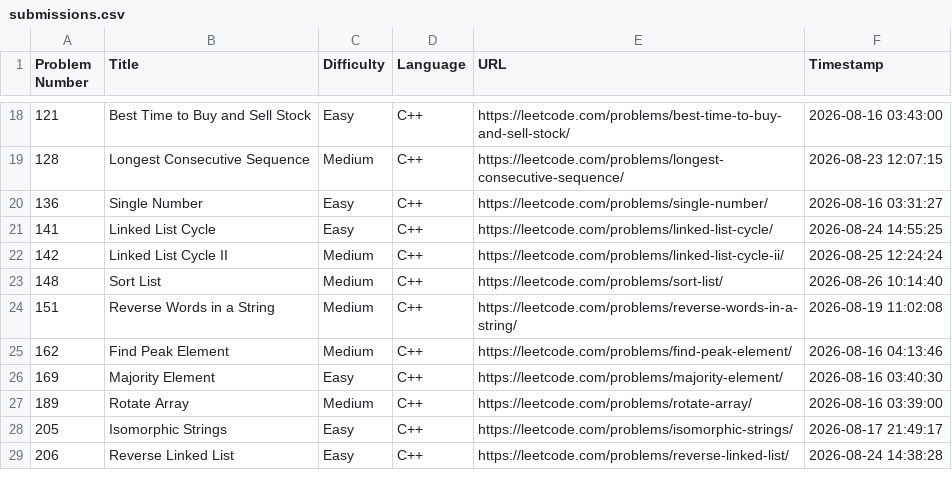
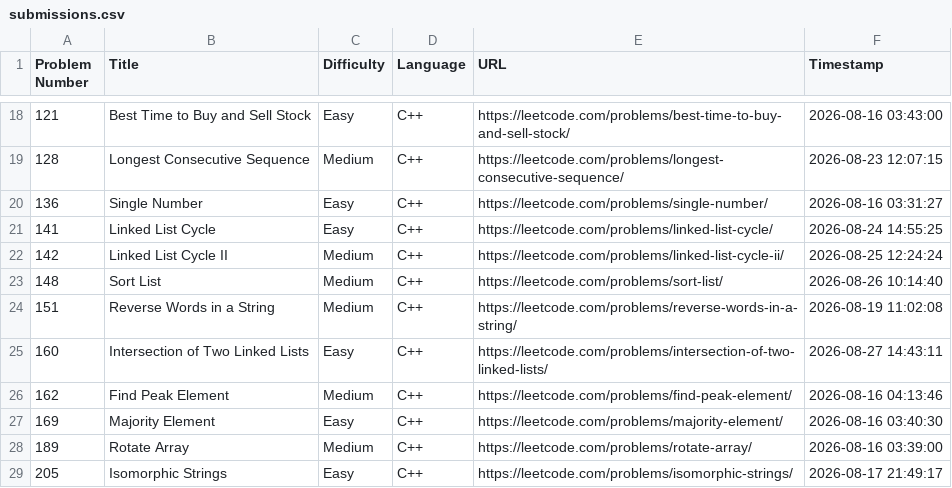
Before and after one commit to shivinders12/LeetCode, a CSV file: submissions.csv, drawn as a sheet; only a part is shown, gaps mark what is left out; the shorter side is filled out with more unchanged rows; the diff names each change by its address in the sheet, - before the commit and + after, or states it on an @@ line.

Commit message:
Update submissions.csv: #160 Intersection of Two Linked Lists

```diff
--- a/submissions.csv
+++ b/submissions.csv
+row 25: 160 | Intersection of Two Linked Lists | Easy | C++ | https://leetcode.com/problems/intersection-of-two-linked-lists/ | 2026-08-27 14:43:11
```
